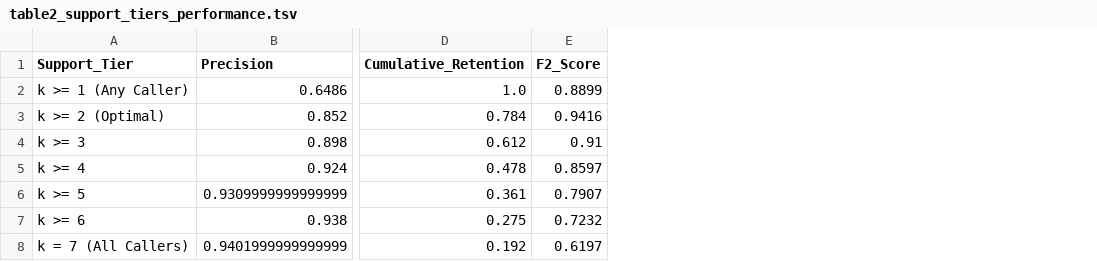
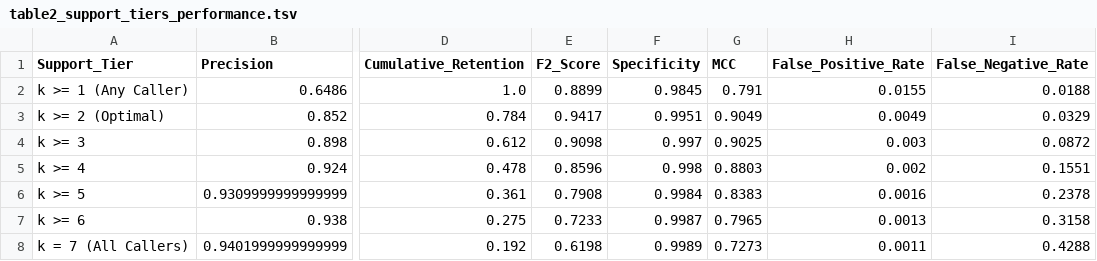
Before and after one commit to Yonatan-Ariel-Wolberg/CNV-Caller-Combiner, a TSV file: docs/tables/table2_support_tiers_performance.tsv, drawn as a sheet; only a part is shown, gaps mark what is left out; the diff names each change by its address in the sheet, - before the commit and + after, or states it on an @@ line.

```diff
--- a/docs/tables/table2_support_tiers_performance.tsv
+++ b/docs/tables/table2_support_tiers_performance.tsv
+column F (Specificity), rows 2-8: 0.9845 | 0.9951 | 0.997 | 0.998 | 0.9984 | 0.9987 | 0.9989
+column G (MCC), rows 2-8: 0.791 | 0.9049 | 0.9025 | 0.8803 | 0.8383 | 0.7965 | 0.7273
+column H (False_Positive_Rate), rows 2-8: 0.0155 | 0.0049 | 0.003 | 0.002 | 0.0016 | 0.0013 | 0.0011
+column I (False_Negative_Rate), rows 2-8: 0.0188 | 0.0329 | 0.0872 | 0.1551 | 0.2378 | 0.3158 | 0.4288
-E3 (F2_Score): 0.9416
+E3 (F2_Score): 0.9417
-E4 (F2_Score): 0.91
+E4 (F2_Score): 0.9098
-E5 (F2_Score): 0.8597
+E5 (F2_Score): 0.8596
-E6 (F2_Score): 0.7907
+E6 (F2_Score): 0.7908
-E7 (F2_Score): 0.7232
+E7 (F2_Score): 0.7233
-E8 (F2_Score): 0.6197
+E8 (F2_Score): 0.6198
```
Also changed, not shown: docs/tables/table1_caller_performance_metrics.tsv, docs/tables/table1_caller_quality_metrics.tsv, 10 other files.
